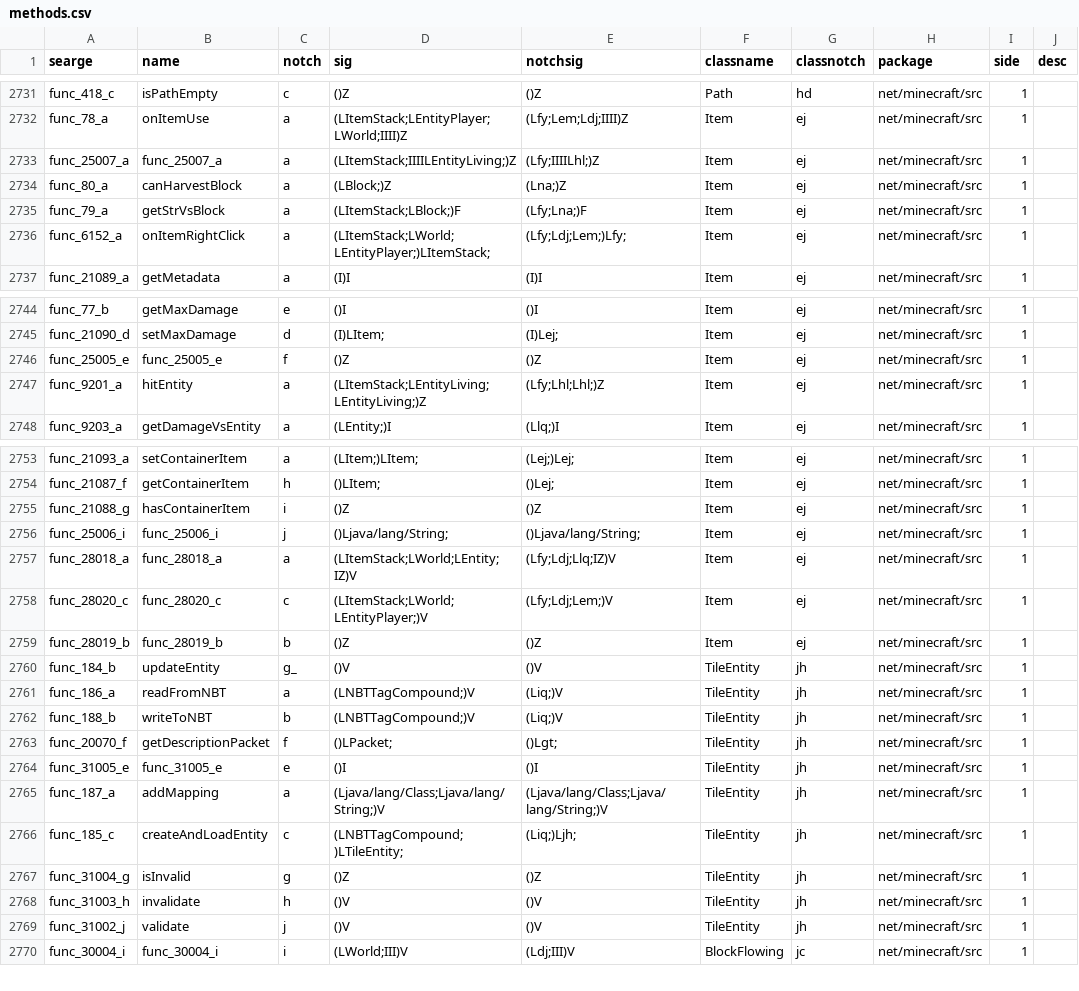
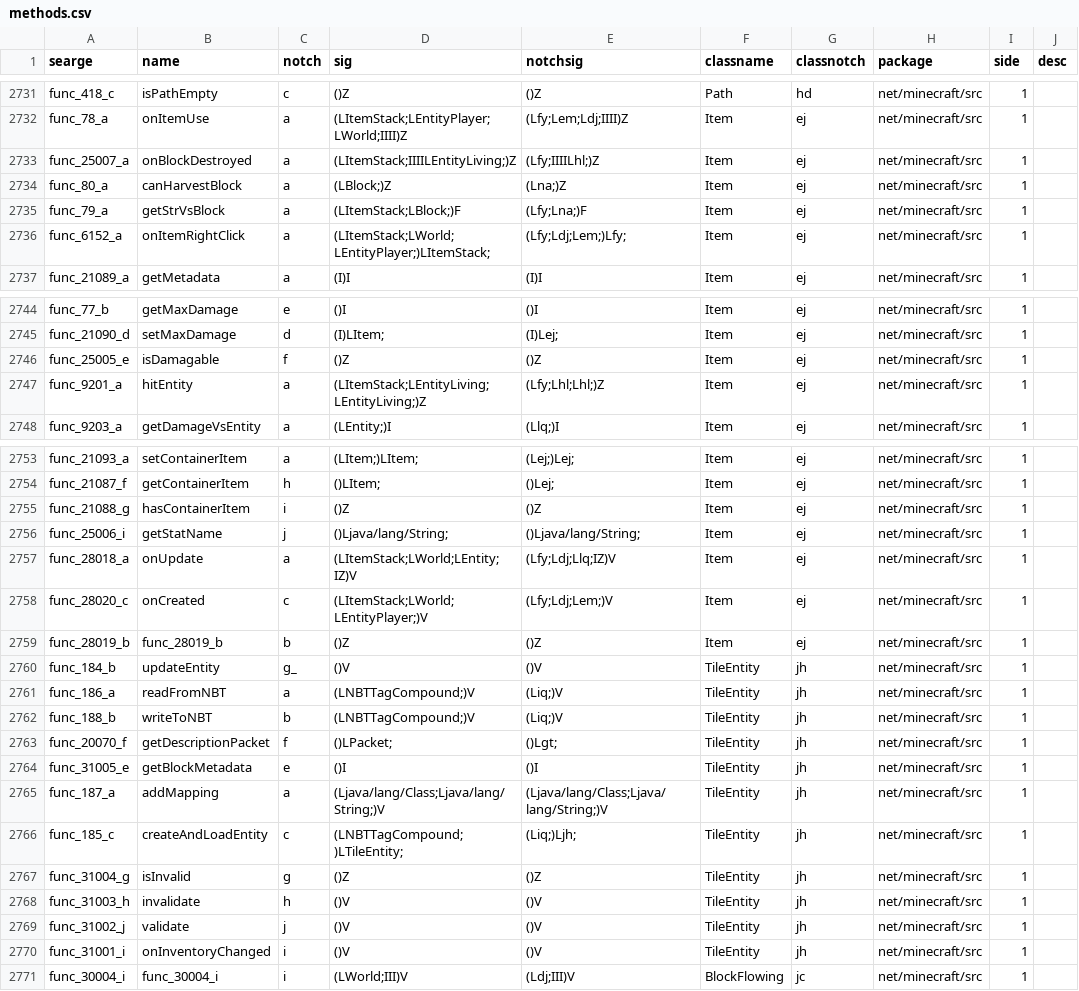
Before and after one commit to ModificationStation/1.7.3-LTS, a CSV file: conf/methods.csv, drawn as a sheet; only a part is shown, gaps mark what is left out.

Commit message:
ModificationStation#22 for server side (#24)

```diff
--- a/conf/methods.csv
+++ b/conf/methods.csv
@@ -2732,3 +2732,3 @@
 "func_78_a","onItemUse","a","(LItemStack;LEntityPlayer;LWorld;IIII)Z","(Lfy;Lem;Ldj;IIII)Z","Item","ej","net/minecraft/src","1",
-"func_25007_a","func_25007_a","a","(LItemStack;IIIILEntityLiving;)Z","(Lfy;IIIILhl;)Z","Item","ej","net/minecraft/src","1",
+"func_25007_a","onBlockDestroyed","a","(LItemStack;IIIILEntityLiving;)Z","(Lfy;IIIILhl;)Z","Item","ej","net/minecraft/src","1",
 "func_80_a","canHarvestBlock","a","(LBlock;)Z","(Lna;)Z","Item","ej","net/minecraft/src","1",
@@ -2745,3 +2745,3 @@
 "func_21090_d","setMaxDamage","d","(I)LItem;","(I)Lej;","Item","ej","net/minecraft/src","1",
-"func_25005_e","func_25005_e","f","()Z","()Z","Item","ej","net/minecraft/src","1",
+"func_25005_e","isDamagable","f","()Z","()Z","Item","ej","net/minecraft/src","1",
 "func_9201_a","hitEntity","a","(LItemStack;LEntityLiving;LEntityLiving;)Z","(Lfy;Lhl;Lhl;)Z","Item","ej","net/minecraft/src","1",
@@ -2755,5 +2755,5 @@
 "func_21088_g","hasContainerItem","i","()Z","()Z","Item","ej","net/minecraft/src","1",
-"func_25006_i","func_25006_i","j","()Ljava/lang/String;","()Ljava/lang/String;","Item","ej","net/minecraft/src","1",
-"func_28018_a","func_28018_a","a","(LItemStack;LWorld;LEntity;IZ)V","(Lfy;Ldj;Llq;IZ)V","Item","ej","net/minecraft/src","1",
-"func_28020_c","func_28020_c","c","(LItemStack;LWorld;LEntityPlayer;)V","(Lfy;Ldj;Lem;)V","Item","ej","net/minecraft/src","1",
+"func_25006_i","getStatName","j","()Ljava/lang/String;","()Ljava/lang/String;","Item","ej","net/minecraft/src","1",
+"func_28018_a","onUpdate","a","(LItemStack;LWorld;LEntity;IZ)V","(Lfy;Ldj;Llq;IZ)V","Item","ej","net/minecraft/src","1",
+"func_28020_c","onCreated","c","(LItemStack;LWorld;LEntityPlayer;)V","(Lfy;Ldj;Lem;)V","Item","ej","net/minecraft/src","1",
 "func_28019_b","func_28019_b","b","()Z","()Z","Item","ej","net/minecraft/src","1",
@@ -2763,3 +2763,3 @@
 "func_20070_f","getDescriptionPacket","f","()LPacket;","()Lgt;","TileEntity","jh","net/minecraft/src","1",
-"func_31005_e","func_31005_e","e","()I","()I","TileEntity","jh","net/minecraft/src","1",
+"func_31005_e","getBlockMetadata","e","()I","()I","TileEntity","jh","net/minecraft/src","1",
 "func_187_a","addMapping","a","(Ljava/lang/Class;Ljava/lang/String;)V","(Ljava/lang/Class;Ljava/lang/String;)V","TileEntity","jh","net/minecraft/src","1",
@@ -2769,2 +2769,3 @@
 "func_31002_j","validate","j","()V","()V","TileEntity","jh","net/minecraft/src","1",
+"func_31001_i","onInventoryChanged","i","()V","()V","TileEntity","jh","net/minecraft/src","1",
 "func_30004_i","func_30004_i","i","(LWorld;III)V","(Ldj;III)V","BlockFlowing","jc","net/minecraft/src","1",
```
